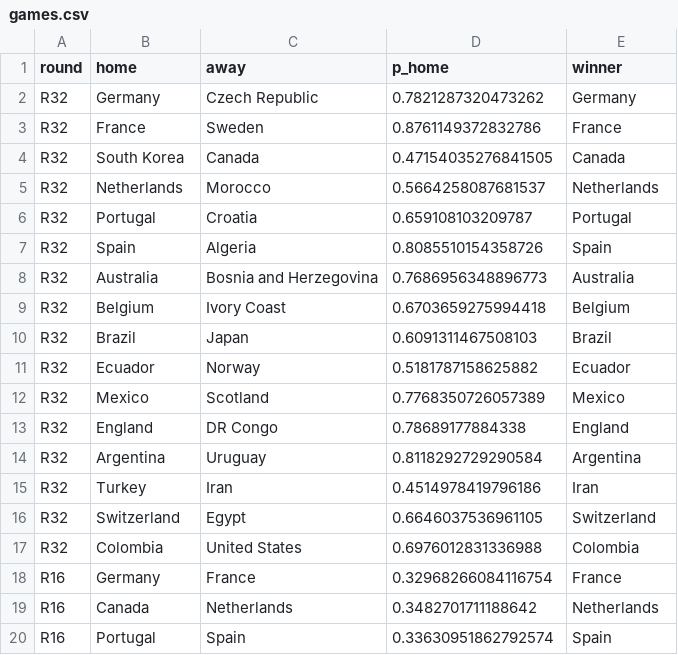
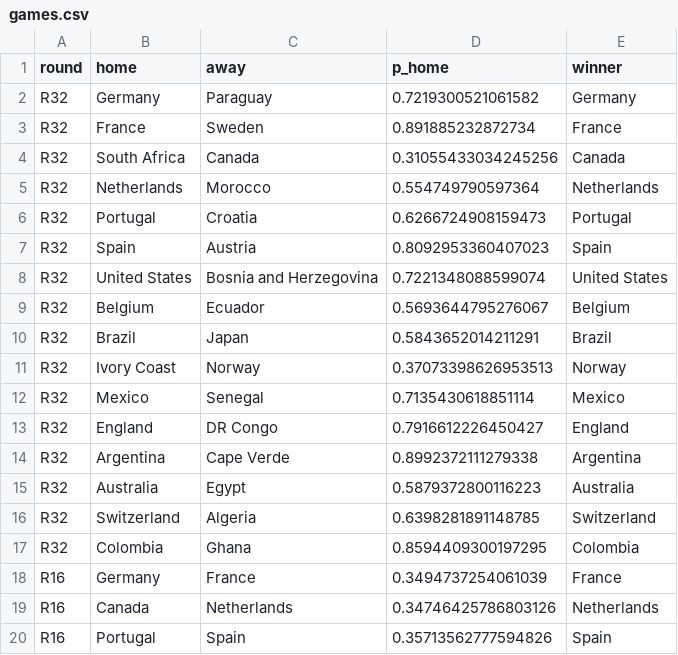
Before and after one commit to Darennesh/World-Cup-2026-Predictor, a CSV file: public/games.csv, drawn as a sheet; only a part is shown; the diff covers the shown part only.

```diff
--- a/public/games.csv
+++ b/public/games.csv
@@ -1,20 +1,20 @@
 round,home,away,p_home,winner
-R32,Germany,Czech Republic,0.7821287320473262,Germany
-R32,France,Sweden,0.8761149372832786,France
-R32,South Korea,Canada,0.47154035276841505,Canada
-R32,Netherlands,Morocco,0.5664258087681537,Netherlands
-R32,Portugal,Croatia,0.659108103209787,Portugal
-R32,Spain,Algeria,0.8085510154358726,Spain
-R32,Australia,Bosnia and Herzegovina,0.7686956348896773,Australia
-R32,Belgium,Ivory Coast,0.6703659275994418,Belgium
-R32,Brazil,Japan,0.6091311467508103,Brazil
-R32,Ecuador,Norway,0.5181787158625882,Ecuador
-R32,Mexico,Scotland,0.7768350726057389,Mexico
-R32,England,DR Congo,0.78689177884338,England
-R32,Argentina,Uruguay,0.8118292729290584,Argentina
-R32,Turkey,Iran,0.4514978419796186,Iran
-R32,Switzerland,Egypt,0.6646037536961105,Switzerland
-R32,Colombia,United States,0.6976012831336988,Colombia
-R16,Germany,France,0.32968266084116754,France
-R16,Canada,Netherlands,0.3482701711188642,Netherlands
-R16,Portugal,Spain,0.33630951862792574,Spain
+R32,Germany,Paraguay,0.7219300521061582,Germany
+R32,France,Sweden,0.891885232872734,France
+R32,South Africa,Canada,0.31055433034245256,Canada
+R32,Netherlands,Morocco,0.554749790597364,Netherlands
+R32,Portugal,Croatia,0.6266724908159473,Portugal
+R32,Spain,Austria,0.8092953360407023,Spain
+R32,United States,Bosnia and Herzegovina,0.7221348088599074,United States
+R32,Belgium,Ecuador,0.5693644795276067,Belgium
+R32,Brazil,Japan,0.5843652014211291,Brazil
+R32,Ivory Coast,Norway,0.37073398626953513,Norway
+R32,Mexico,Senegal,0.7135430618851114,Mexico
+R32,England,DR Congo,0.7916612226450427,England
+R32,Argentina,Cape Verde,0.8992372111279338,Argentina
+R32,Australia,Egypt,0.5879372800116223,Australia
+R32,Switzerland,Algeria,0.6398281891148785,Switzerland
+R32,Colombia,Ghana,0.8594409300197295,Colombia
+R16,Germany,France,0.3494737254061039,France
+R16,Canada,Netherlands,0.34746425786803126,Netherlands
+R16,Portugal,Spain,0.35713562777594826,Spain
```
Also changed, not shown: 15 edited cells elsewhere in this file, public/prediction_log.csv, 8 other files.
